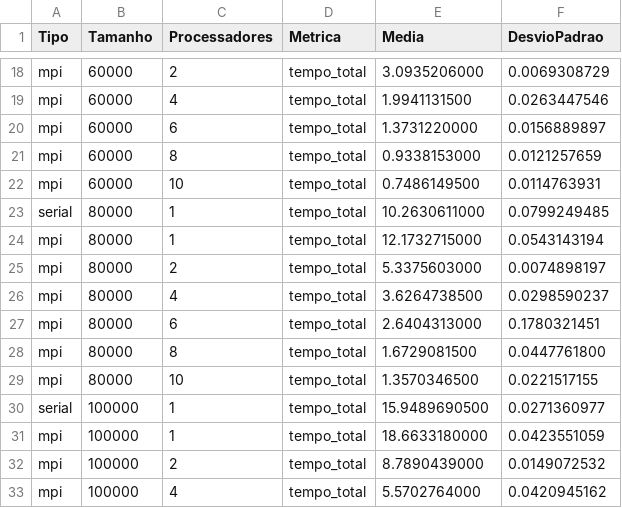
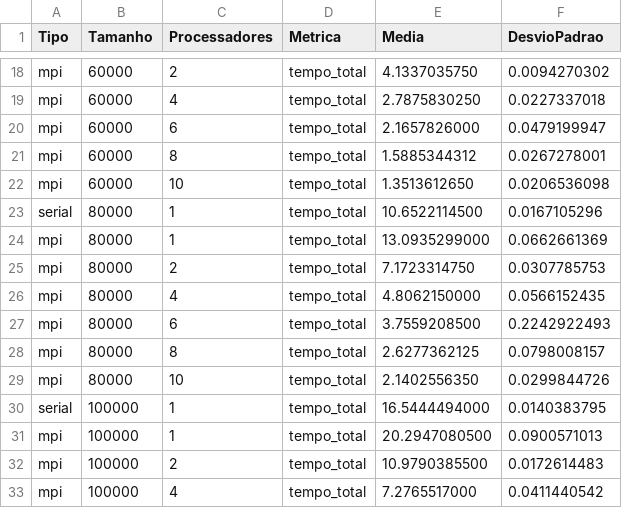
Before and after one commit to lhwiedmer/t2_prog_paralela, a CSV file: resultados_benchmark.csv, drawn as a sheet; only a part is shown, gaps mark what is left out; the diff covers the shown part only; the diff names each change by its address in the sheet, - before the commit and + after, or states it on an @@ line.

```diff
--- a/resultados_benchmark.csv
+++ b/resultados_benchmark.csv
-E18 (Media): 3.0935206000
+E18 (Media): 4.1337035750
-F18 (DesvioPadrao): 0.0069308729
+F18 (DesvioPadrao): 0.0094270302
-E19 (Media): 1.9941131500
+E19 (Media): 2.7875830250
-F19 (DesvioPadrao): 0.0263447546
+F19 (DesvioPadrao): 0.0227337018
-E20 (Media): 1.3731220000
+E20 (Media): 2.1657826000
-F20 (DesvioPadrao): 0.0156889897
+F20 (DesvioPadrao): 0.0479199947
-E21 (Media): 0.9338153000
+E21 (Media): 1.5885344312
-F21 (DesvioPadrao): 0.0121257659
+F21 (DesvioPadrao): 0.0267278001
-E22 (Media): 0.7486149500
+E22 (Media): 1.3513612650
-F22 (DesvioPadrao): 0.0114763931
+F22 (DesvioPadrao): 0.0206536098
-E23 (Media): 10.2630611000
+E23 (Media): 10.6522114500
-F23 (DesvioPadrao): 0.0799249485
+F23 (DesvioPadrao): 0.0167105296
-E24 (Media): 12.1732715000
+E24 (Media): 13.0935299000
-F24 (DesvioPadrao): 0.0543143194
+F24 (DesvioPadrao): 0.0662661369
-E25 (Media): 5.3375603000
+E25 (Media): 7.1723314750
-F25 (DesvioPadrao): 0.0074898197
+F25 (DesvioPadrao): 0.0307785753
-E26 (Media): 3.6264738500
+E26 (Media): 4.8062150000
-F26 (DesvioPadrao): 0.0298590237
+F26 (DesvioPadrao): 0.0566152435
-E27 (Media): 2.6404313000
+E27 (Media): 3.7559208500
-F27 (DesvioPadrao): 0.1780321451
+F27 (DesvioPadrao): 0.2242922493
-E28 (Media): 1.6729081500
+E28 (Media): 2.6277362125
-F28 (DesvioPadrao): 0.0447761800
+F28 (DesvioPadrao): 0.0798008157
-E29 (Media): 1.3570346500
+E29 (Media): 2.1402556350
-F29 (DesvioPadrao): 0.0221517155
+F29 (DesvioPadrao): 0.0299844726
-E30 (Media): 15.9489690500
+E30 (Media): 16.5444494000
-F30 (DesvioPadrao): 0.0271360977
+F30 (DesvioPadrao): 0.0140383795
-E31 (Media): 18.6633180000
+E31 (Media): 20.2947080500
-F31 (DesvioPadrao): 0.0423551059
+F31 (DesvioPadrao): 0.0900571013
-E32 (Media): 8.7890439000
+E32 (Media): 10.9790385500
-F32 (DesvioPadrao): 0.0149072532
+F32 (DesvioPadrao): 0.0172614483
-E33 (Media): 5.5702764000
+E33 (Media): 7.2765517000
-F33 (DesvioPadrao): 0.0420945162
+F33 (DesvioPadrao): 0.0411440542
```
Also changed, not shown: 38 edited cells elsewhere in this file, 6 other files.
